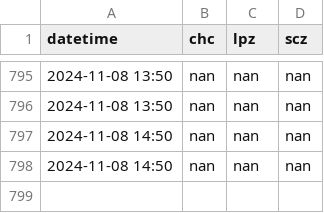
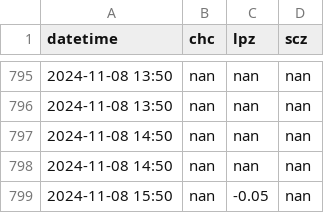
Before and after one commit to LudCano/aod_plotting, a CSV file: goes_scripts/aod_places.csv, drawn as a sheet; only a part is shown, gaps mark what is left out; the diff names each change by its address in the sheet, - before the commit and + after, or states it on an @@ line.

```diff
--- a/goes_scripts/aod_places.csv
+++ b/goes_scripts/aod_places.csv
+row 799: 2024-11-08 15:50 | nan | -0.05 | nan
```
Also changed, not shown: 2 other files.
